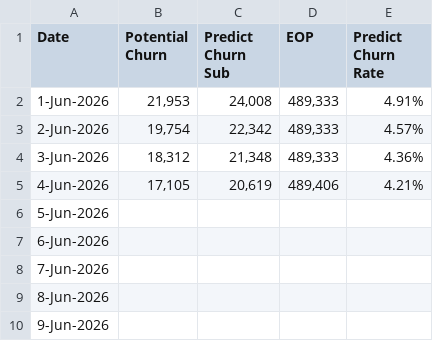
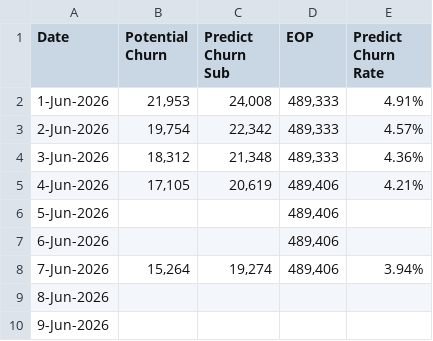
Before and after one commit to dhy-519/cbn-crm, a CSV file: 2026-06.csv, drawn as a sheet; only a part is shown.

Commit message:
Add files via upload

```diff
--- a/2026-06.csv
+++ b/2026-06.csv
@@ -5,5 +5,5 @@
 4-Jun-2026,"17,105","20,619","489,406",4.21%
-5-Jun-2026,,,,
-6-Jun-2026,,,,
-7-Jun-2026,,,,
+5-Jun-2026,,,"489,406",
+6-Jun-2026,,,"489,406",
+7-Jun-2026,"15,264","19,274","489,406",3.94%
 8-Jun-2026,,,,
```
